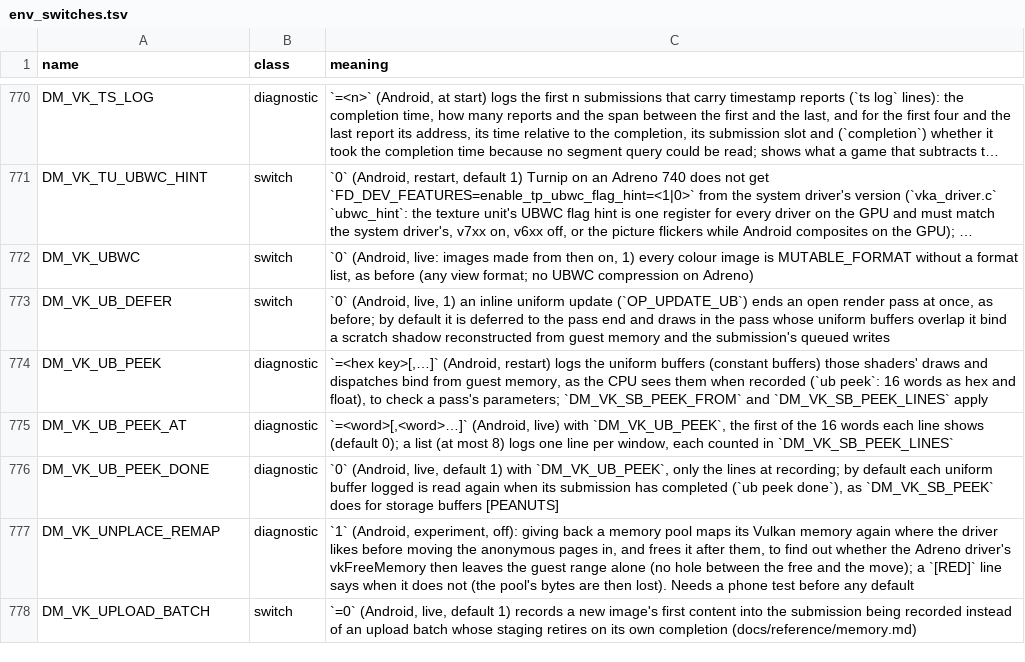
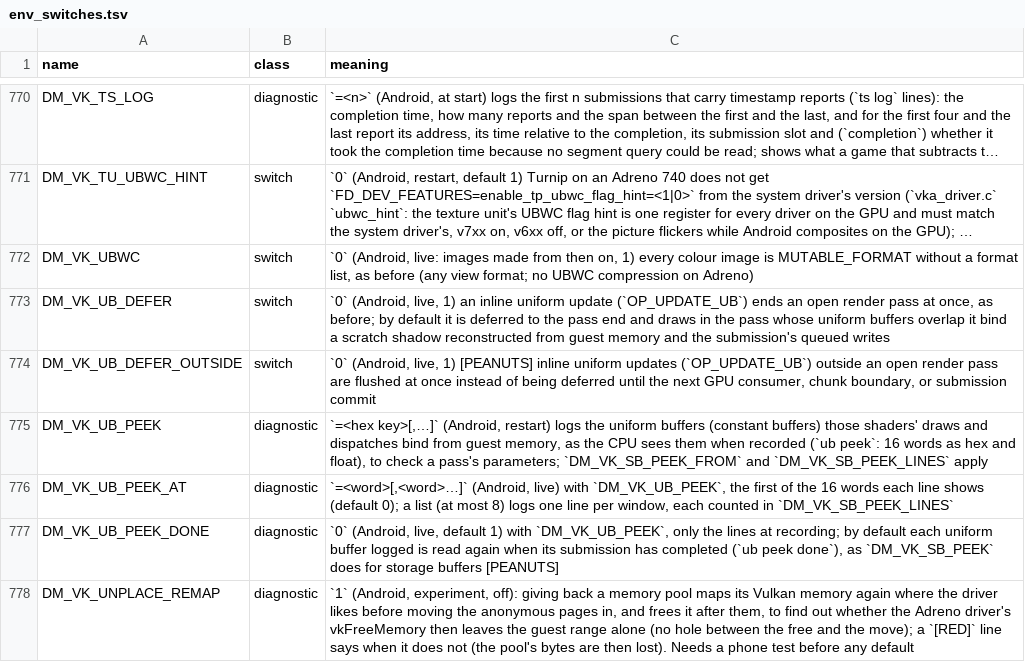
Before and after one commit to g0giberry/peanuts-native, a TSV file: docs/env_switches.tsv, drawn as a sheet; only a part is shown, gaps mark what is left out; the shorter side is filled out with more unchanged rows; long unchanged cells end in …; the diff names each change by its address in the sheet, - before the commit and + after, or states it on an @@ line.

Commit message:
vk_android: defer outside-pass OP_UPDATE_UB until next GPU consumer
Depends on Part 1 (#505).

Symptom:
OP_UPDATE_UB outside an open render pass flushed immediately via
buf_update() + vka_barrier(), even when followed by more OP_UPDATE_UB
records or non-GPU state ops.

Cause:
vka_rp_ub_defer() returned 0 whenever !R.on.

Fix:
- Allow vka_rp_ub_defer() outside a render pass when DM_VK_UB_DEFER=1
  and DM_VK_UB_DEFER_OUTSIDE=1 (new live switch, default 1, registered
  in docs/env_switches.tsv).
- Add vka_ub_flush() and flush before the next GPU consumer in exec()
  (including OP_TF_STATE), at chunk(), and at sub_commit().
- Fix fallback reordering: call vka_ub_flush() before buf_update() when
  vka_rp_ub_defer() returns 0 outside a pass.
- Do not call vka_disp_settle() on a deferred OP_UPDATE_UB; settle on
  fallback and inside vka_ub_flush() instead.
- Update vka.h comments and docs/reference/rendering.md.

```diff
--- a/docs/env_switches.tsv
+++ b/docs/env_switches.tsv
+row 774: DM_VK_UB_DEFER_OUTSIDE | switch | `0` (Android, live, 1) [PEANUTS] inline uniform updates (`OP_UPDATE_UB`) outside an open render pass are flushed at once instead of being deferred until the next GPU consumer, chunk boundary, or submission commit
```
Also changed, not shown: 4 other files.
